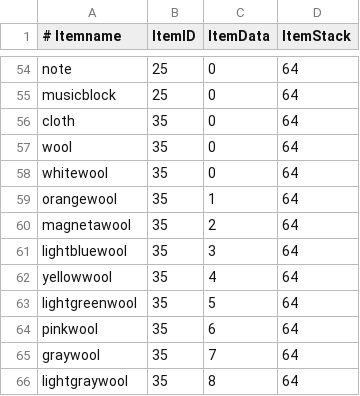
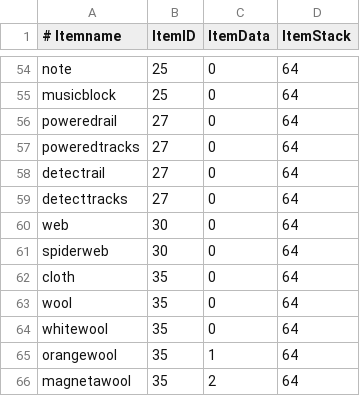
Before and after one commit to GuntherDW/TweakcraftUtils, a CSV file: items.csv, drawn as a sheet; only a part is shown, gaps mark what is left out; the shorter side is filled out with more unchanged rows.

Commit message:
Added /nick Added /whois Added rails to the itemsDB Fixed a couple other things

```diff
--- a/items.csv
+++ b/items.csv
@@ -55,2 +55,8 @@ note,25,0,64
 musicblock,25,0,64
+poweredrail,27,0,64
+poweredtracks,27,0,64
+detectrail,27,0,64
+detecttracks,27,0,64
+web,30,0,64
+spiderweb,30,0,64
 cloth,35,0,64
```
Also changed, not shown: 15 other files.
